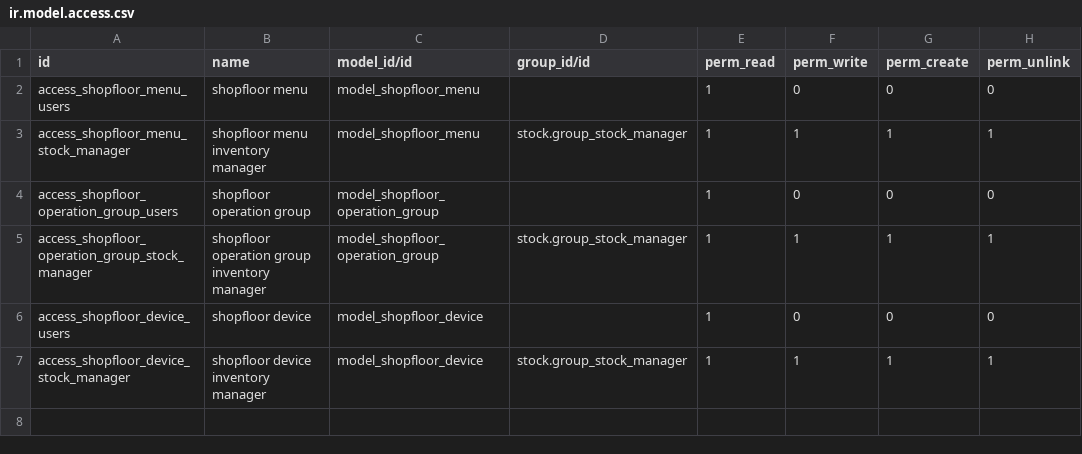
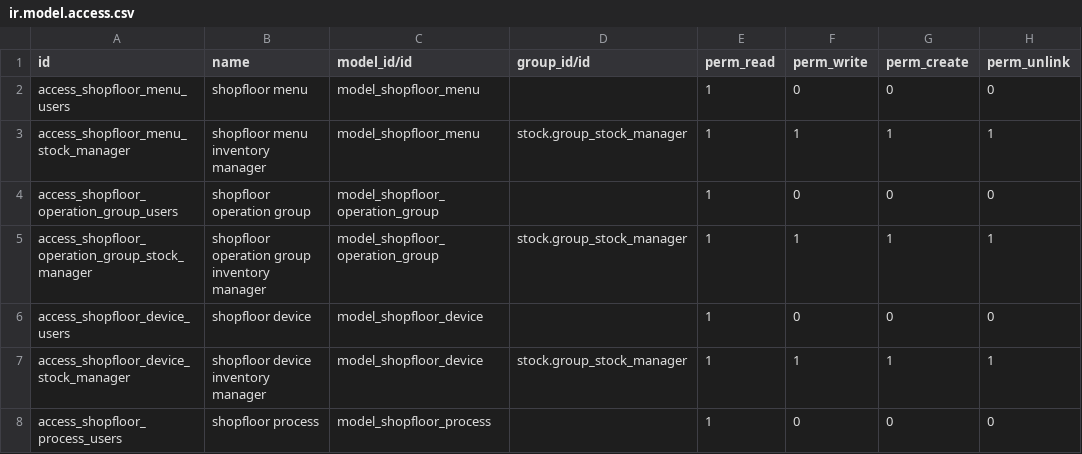
Before and after one commit to OCA/wms, a CSV file: shopfloor/security/ir.model.access.csv, drawn as a sheet; the diff names each change by its address in the sheet, - before the commit and + after, or states it on an @@ line.

Commit message:
fixup! [IMP] add shopfloor.process

```diff
--- a/shopfloor/security/ir.model.access.csv
+++ b/shopfloor/security/ir.model.access.csv
+row 8: access_shopfloor_process_users | shopfloor process | model_shopfloor_process |  | 1 | 0 | 0 | 0
```
